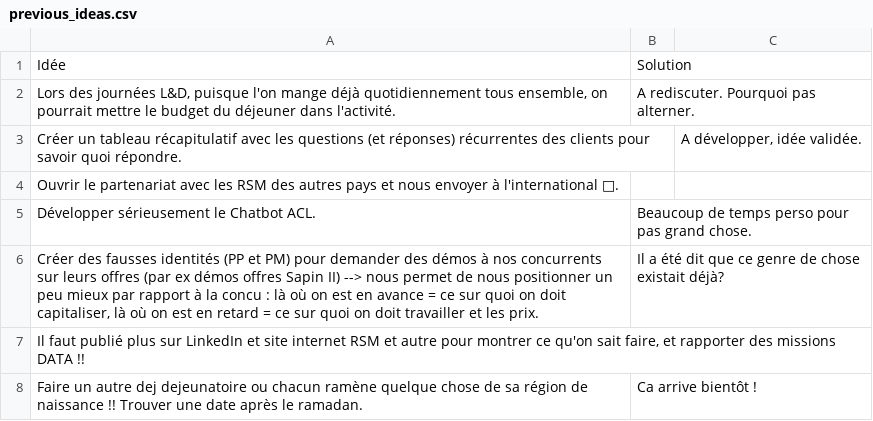
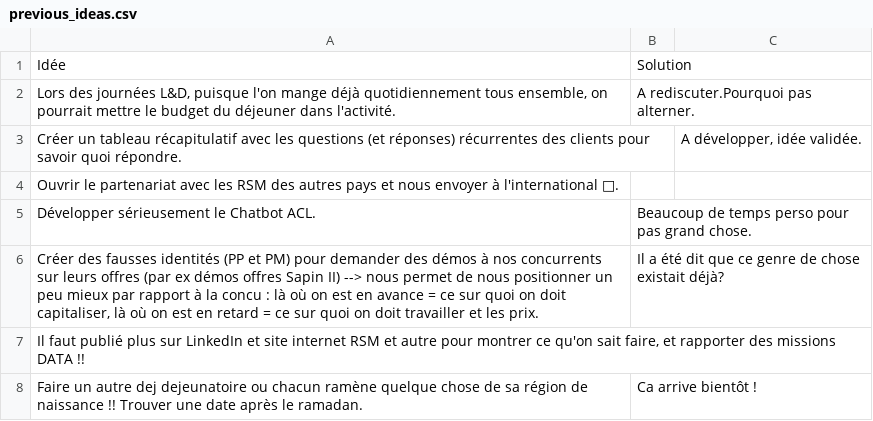
Before and after one commit to Xuoner/birthdays, a CSV file: previous_ideas.csv, drawn as a sheet.

Commit message:
Update previous_ideas.csv

```diff
--- a/previous_ideas.csv
+++ b/previous_ideas.csv
@@ -1,3 +1,3 @@
 Idée	Solution
-Lors des journées L&D, puisque l'on mange déjà quotidiennement tous ensemble, on pourrait mettre le budget du déjeuner dans l'activité.	A rediscuter. Pourquoi pas alterner.
+Lors des journées L&D, puisque l'on mange déjà quotidiennement tous ensemble, on pourrait mettre le budget du déjeuner dans l'activité.	A rediscuter.Pourquoi pas alterner.
 Créer un tableau récapitulatif avec les questions (et réponses) récurrentes des clients pour savoir quoi répondre.		A développer, idée validée.
```
